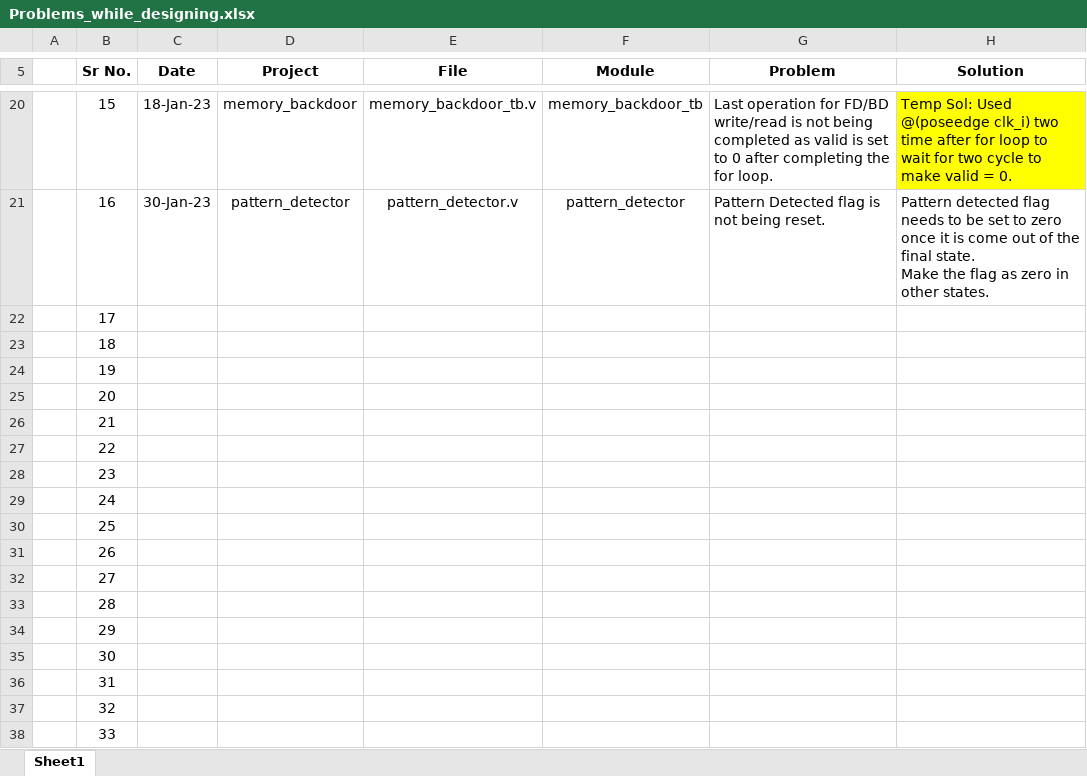
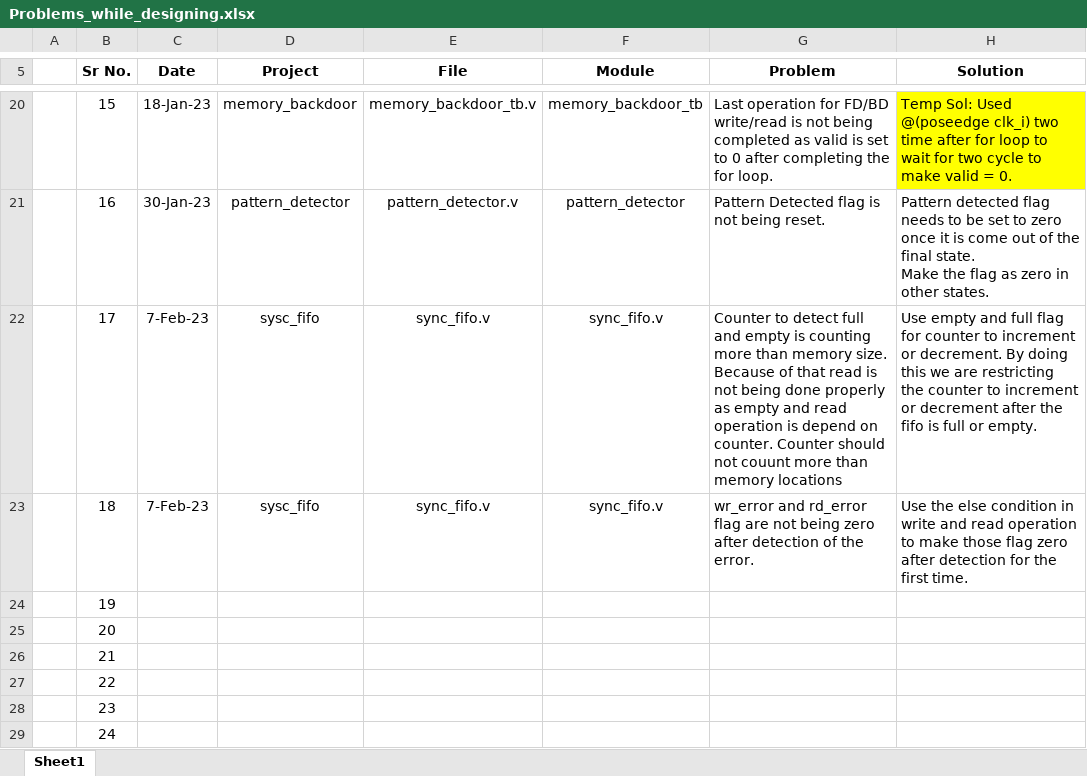
Before and after one commit to gkrunal72/RTL_Design_and_Integration, an Excel workbook: Problems_while_designing.xlsx, sheet Sheet1, drawn as a sheet; only a part is shown, gaps mark what is left out; the shorter side is filled out with more unchanged rows; values as stored, in another font and other column widths than the file's, no borders; the diff names each change by its address in the sheet, - before the commit and + after, or states it on an @@ line.

Commit message:
Synchronous FIFO
Sync FIFO with full, empty and rd/wr error signals.
Implemented testbenches with different test cases to test full, empty
and read/write error.
Updated Problems_while_designing.xlsx with the problems associated with
Sysc FIFO.

```diff
--- a/Problems_while_designing.xlsx (sheet Sheet1)
+++ b/Problems_while_designing.xlsx (sheet Sheet1)
-C22:C23 (Date): (empty)
+C22:C23 (Date): 7-Feb-23
-D22:D23 (Project): (empty)
+D22:D23 (Project): sysc_fifo
-E22:E23 (File): (empty)
+E22:E23 (File): sync_fifo.v
-F22:F23 (Module): (empty)
+F22:F23 (Module): sync_fifo.v
-G22 (Problem): (empty)
+G22 (Problem): Counter to detect full and empty is counting more than memory size. Because of that read is not being done properly as empty and read operation is depend on counter. Counter should not couunt more than memory locations
-H22 (Solution): (empty)
+H22 (Solution): Use empty and full flag for counter to increment or decrement. By doing this we are restricting the counter to increment or decrement after the fifo is full or empty.
-G23 (Problem): (empty)
+G23 (Problem): wr_error and rd_error flag are not being zero after detection of the error.
-H23 (Solution): (empty)
+H23 (Solution): Use the else condition in write and read operation to make those flag zero after detection for the first time.
```
Also changed, not shown: 16 other files.
